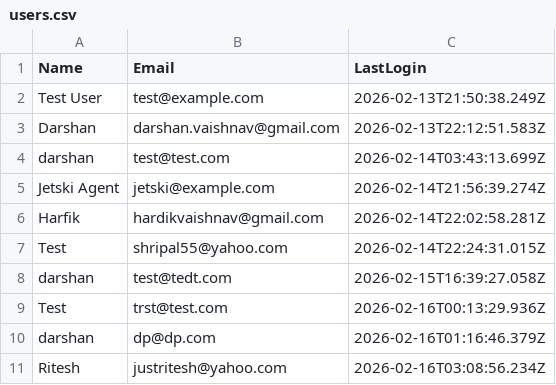
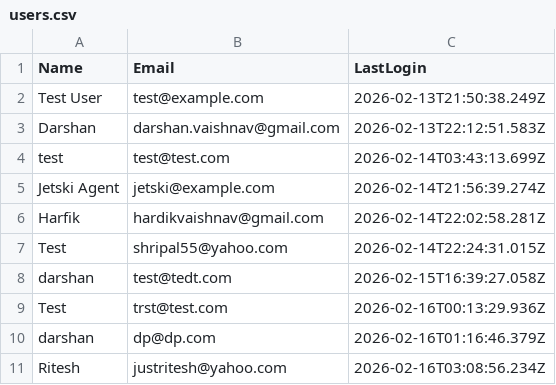
Before and after one commit to dptrades/financial-dashboard, a CSV file: user/users.csv, drawn as a sheet.

Commit message:
Update user data: 2026-02-16T05:26:52.236Z

```diff
--- a/user/users.csv
+++ b/user/users.csv
@@ -3,3 +3,3 @@ Test User,test@example.com,2026-02-13T21:50:38.249Z
 Darshan,darshan.vaishnav@gmail.com,2026-02-13T22:12:51.583Z
-darshan,test@test.com,2026-02-14T03:43:13.699Z
+test,test@test.com,2026-02-14T03:43:13.699Z
 Jetski Agent,jetski@example.com,2026-02-14T21:56:39.274Z
```
